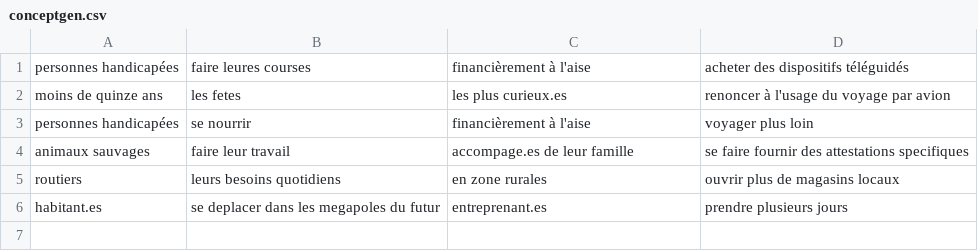
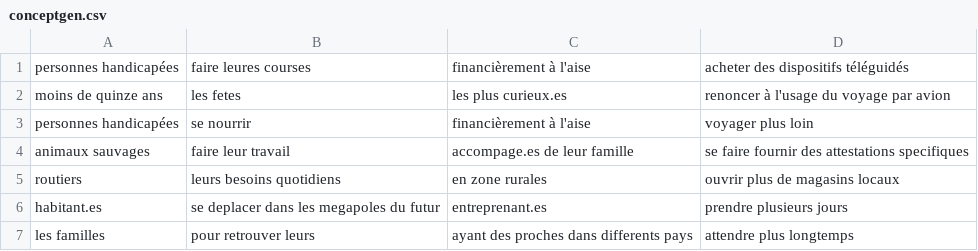
Before and after one commit to Juzbox/GEN_FutursProches, a CSV file: assets/conceptgen.csv, drawn as a sheet; the diff names each change by its address in the sheet, - before the commit and + after, or states it on an @@ line.

```diff
--- a/assets/conceptgen.csv
+++ b/assets/conceptgen.csv
+row 7: les familles | pour retrouver leurs | ayant des proches dans differents pays | attendre plus longtemps
```
Also changed, not shown: 2 other files.
